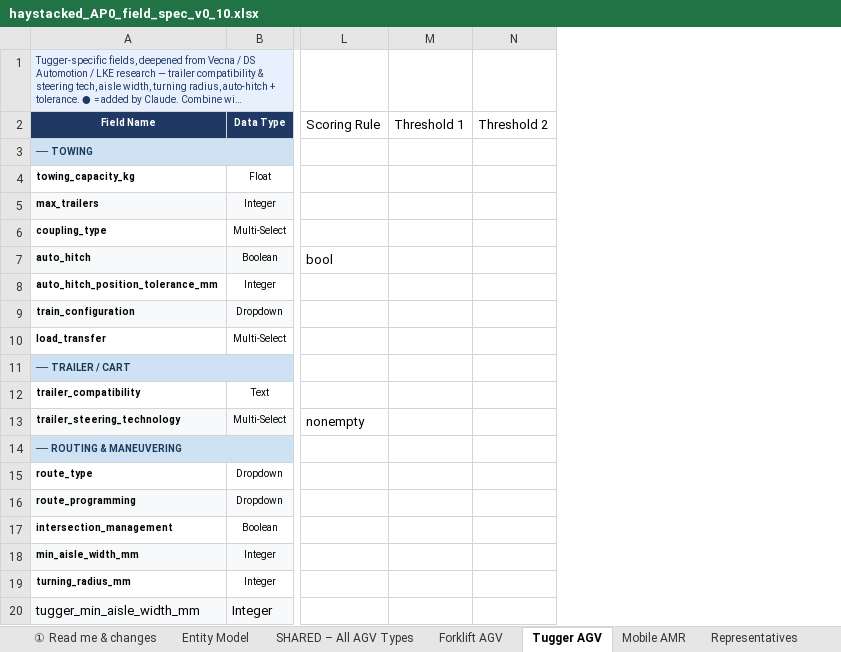
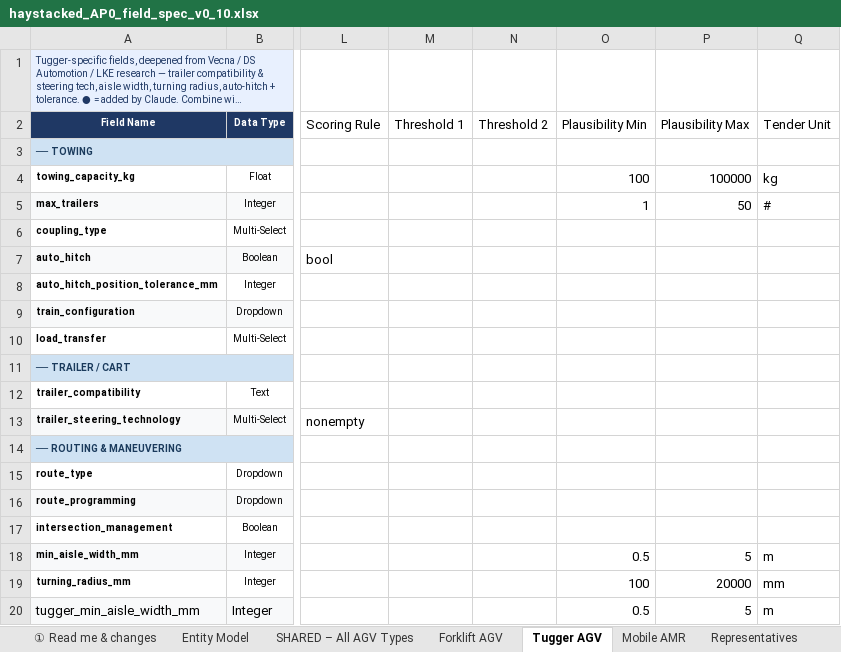
Before and after one commit to deegmann/haystacked, an Excel workbook: Spec/haystacked_AP0_field_spec_v0_10.xlsx, sheet Tugger AGV, drawn as a sheet; only a part is shown, gaps mark what is left out; long unchanged cells end in …; values as stored, in another font and other column widths than the file's, no borders; the diff names each change by its address in the sheet, - before the commit and + after, or states it on an @@ line.

```diff
--- a/Spec/haystacked_AP0_field_spec_v0_10.xlsx (sheet Tugger AGV)
+++ b/Spec/haystacked_AP0_field_spec_v0_10.xlsx (sheet Tugger AGV)
+column O (Plausibility Min), rows 4-20: 100 | 1 |  |  |  |  |  |  |  |  |  |  |  |  | 0.5 | 100 | 0.5
+column P (Plausibility Max), rows 4-20: 100000 | 50 |  |  |  |  |  |  |  |  |  |  |  |  | 5 | 20000 | 5
+column Q (Tender Unit), rows 4-20: kg | # |  |  |  |  |  |  |  |  |  |  |  |  | m | mm | m
```
Also changed, not shown: sheet SHARED – All AGV Types, sheet Mobile AMR, sheet Forklift AGV, Spec/haystacked_platform_config.xlsx, 38 other files.
